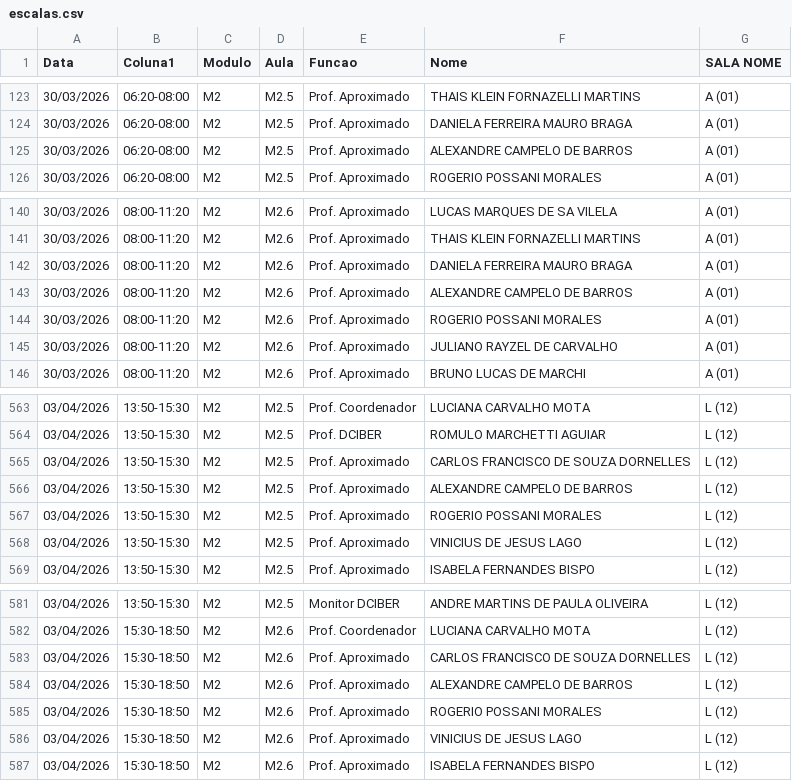
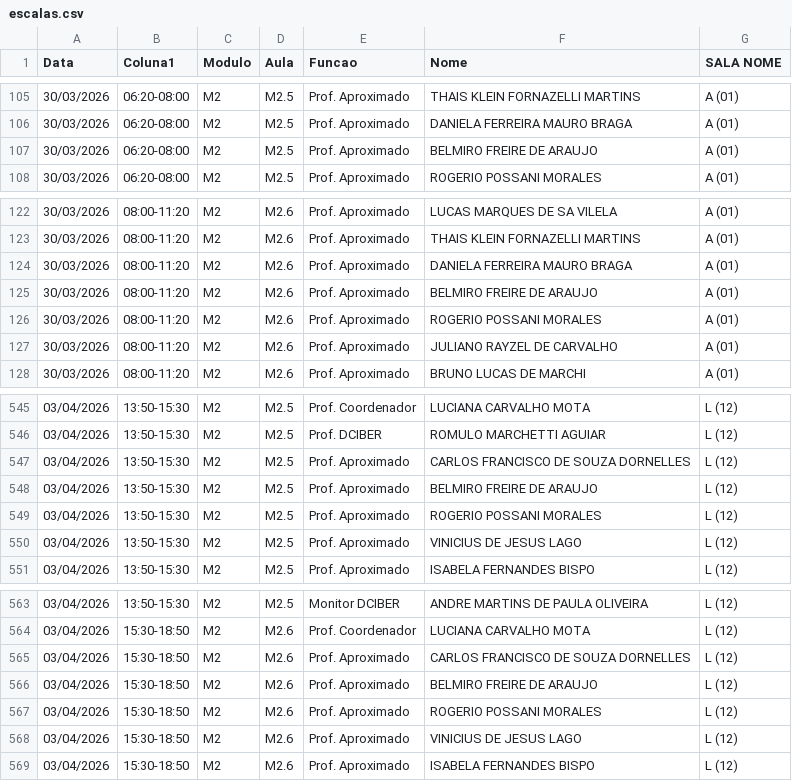
Before and after one commit to marcelmfpm-ai/painel-professores-2, a CSV file: escalas.csv, drawn as a sheet; only a part is shown, gaps mark what is left out; the diff covers the shown part only.

```diff
--- a/escalas.csv
+++ b/escalas.csv
@@ -124,3 +106,3 @@ Data;Coluna1;Modulo;Aula;Funcao;Nome;SALA NOME
 30/03/2026;06:20-08:00;M2;M2.5;Prof. Aproximado;DANIELA FERREIRA MAURO BRAGA;A (01)
-30/03/2026;06:20-08:00;M2;M2.5;Prof. Aproximado;ALEXANDRE CAMPELO DE BARROS;A (01)
+30/03/2026;06:20-08:00;M2;M2.5;Prof. Aproximado;BELMIRO FREIRE DE ARAUJO;A (01)
 30/03/2026;06:20-08:00;M2;M2.5;Prof. Aproximado;ROGERIO POSSANI MORALES;A (01)
@@ -142,3 +124,3 @@ Data;Coluna1;Modulo;Aula;Funcao;Nome;SALA NOME
 30/03/2026;08:00-11:20;M2;M2.6;Prof. Aproximado;DANIELA FERREIRA MAURO BRAGA;A (01)
-30/03/2026;08:00-11:20;M2;M2.6;Prof. Aproximado;ALEXANDRE CAMPELO DE BARROS;A (01)
+30/03/2026;08:00-11:20;M2;M2.6;Prof. Aproximado;BELMIRO FREIRE DE ARAUJO;A (01)
 30/03/2026;08:00-11:20;M2;M2.6;Prof. Aproximado;ROGERIO POSSANI MORALES;A (01)
@@ -565,3 +547,3 @@ Data;Coluna1;Modulo;Aula;Funcao;Nome;SALA NOME
 03/04/2026;13:50-15:30;M2;M2.5;Prof. Aproximado;CARLOS FRANCISCO DE SOUZA DORNELLES;L (12)
-03/04/2026;13:50-15:30;M2;M2.5;Prof. Aproximado;ALEXANDRE CAMPELO DE BARROS;L (12)
+03/04/2026;13:50-15:30;M2;M2.5;Prof. Aproximado;BELMIRO FREIRE DE ARAUJO;L (12)
 03/04/2026;13:50-15:30;M2;M2.5;Prof. Aproximado;ROGERIO POSSANI MORALES;L (12)
@@ -583,3 +565,3 @@ Data;Coluna1;Modulo;Aula;Funcao;Nome;SALA NOME
 03/04/2026;15:30-18:50;M2;M2.6;Prof. Aproximado;CARLOS FRANCISCO DE SOUZA DORNELLES;L (12)
-03/04/2026;15:30-18:50;M2;M2.6;Prof. Aproximado;ALEXANDRE CAMPELO DE BARROS;L (12)
+03/04/2026;15:30-18:50;M2;M2.6;Prof. Aproximado;BELMIRO FREIRE DE ARAUJO;L (12)
 03/04/2026;15:30-18:50;M2;M2.6;Prof. Aproximado;ROGERIO POSSANI MORALES;L (12)
```
Also changed, not shown: 18 removed rows and 2 edited cells elsewhere in this file.
